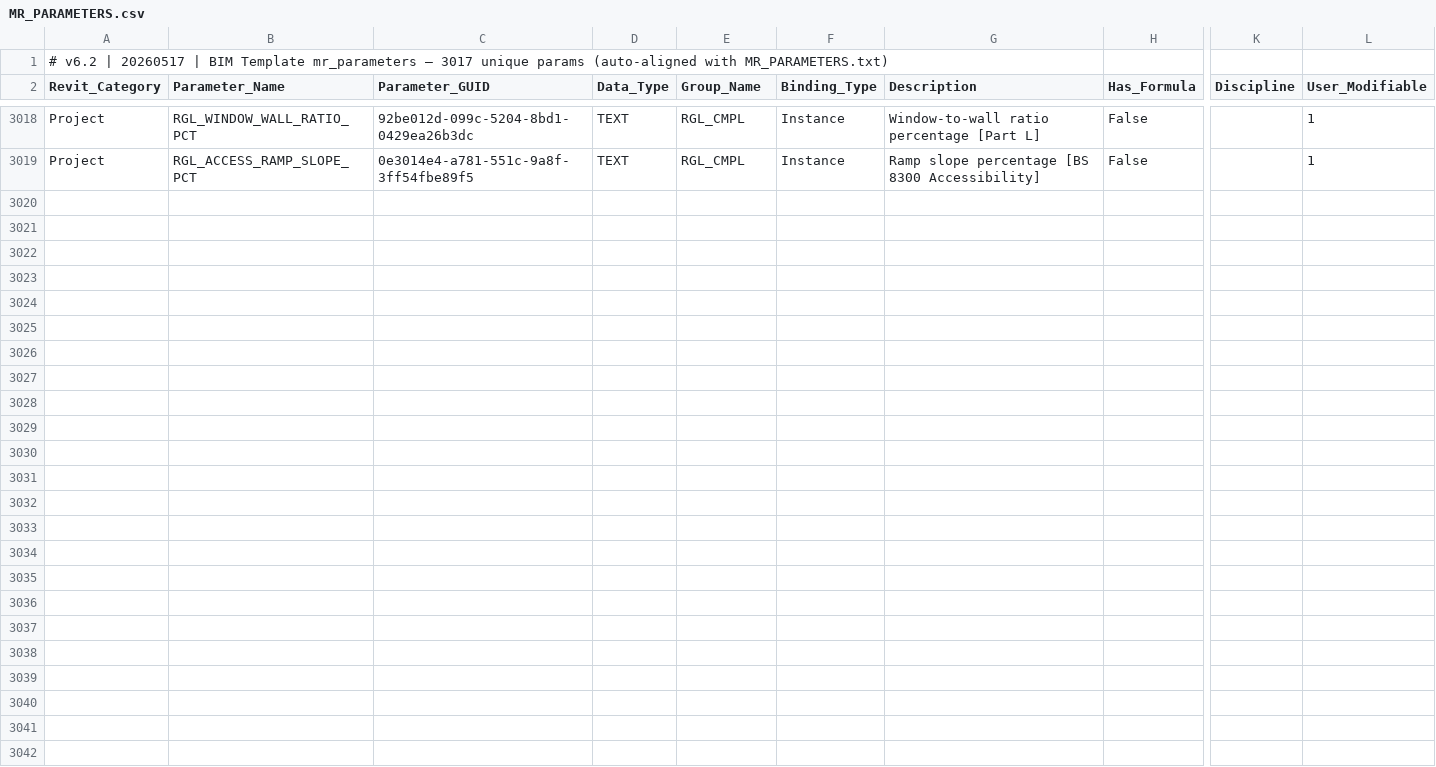
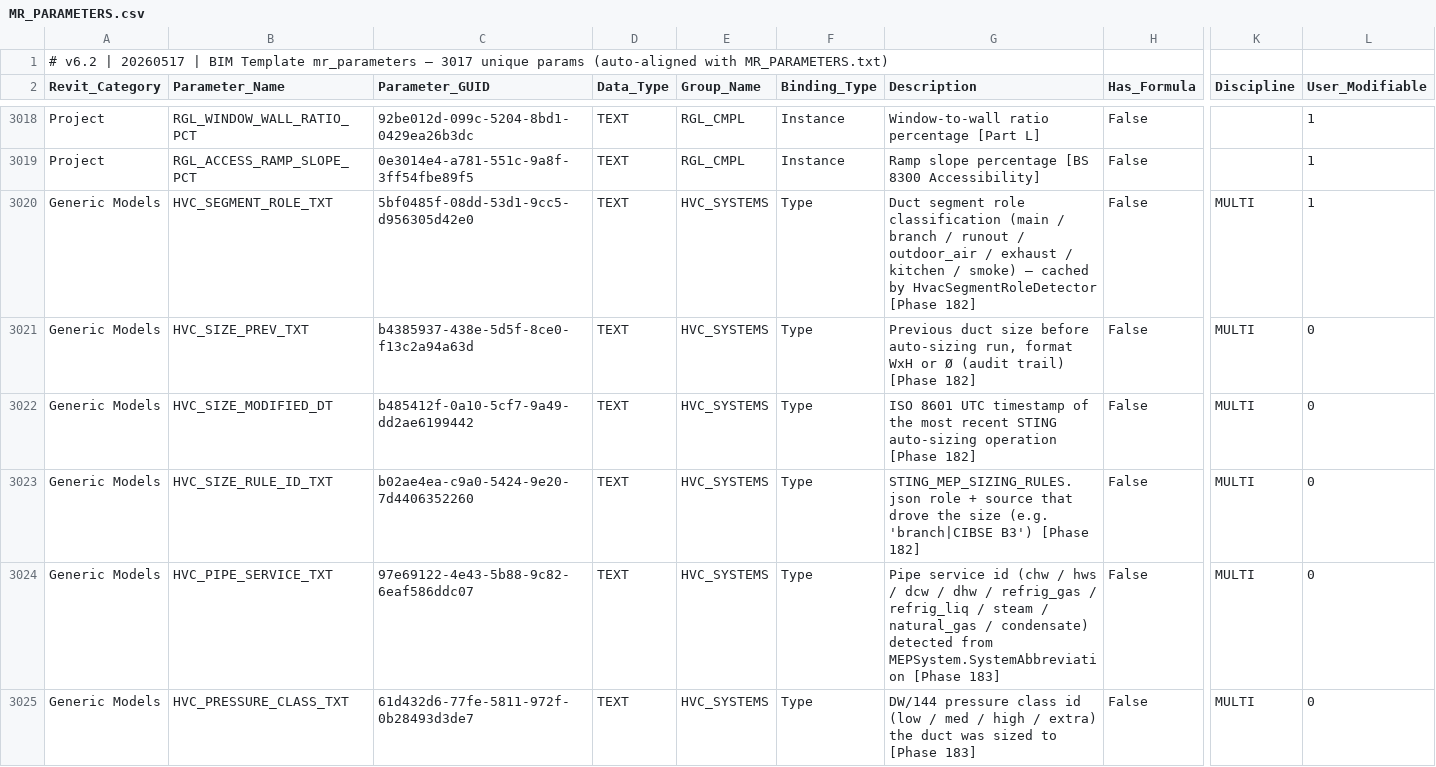
Before and after one commit to beckykyomugisha/STINGTOOLS, a CSV file: StingTools/Data/MR_PARAMETERS.csv, drawn as a sheet; only a part is shown, gaps mark what is left out; rows hold the shown columns only; the diff covers the shown part only; the diff names each change by its address in the sheet, - before the commit and + after, or states it on an @@ line.

```diff
--- a/StingTools/Data/MR_PARAMETERS.csv
+++ b/StingTools/Data/MR_PARAMETERS.csv
+row 3020: Generic Models | HVC_SEGMENT_ROLE_TXT | 5bf0485f-08dd-53d1-9cc5-d956305d42e0 | TEXT | HVC_SYSTEMS | Type | Duct segment role classification (main / branch / runout / outdoor_air / exhaust / kitchen / smoke) — cached by HvacSegmentRoleDetector [Phase 182] | False | MULTI | 1
+row 3021: Generic Models | HVC_SIZE_PREV_TXT | b4385937-438e-5d5f-8ce0-f13c2a94a63d | TEXT | HVC_SYSTEMS | Type | Previous duct size before auto-sizing run, format WxH or Ø (audit trail) [Phase 182] | False | MULTI | 0
+row 3022: Generic Models | HVC_SIZE_MODIFIED_DT | b485412f-0a10-5cf7-9a49-dd2ae6199442 | TEXT | HVC_SYSTEMS | Type | ISO 8601 UTC timestamp of the most recent STING auto-sizing operation [Phase 182] | False | MULTI | 0
+row 3023: Generic Models | HVC_SIZE_RULE_ID_TXT | b02ae4ea-c9a0-5424-9e20-7d4406352260 | TEXT | HVC_SYSTEMS | Type | STING_MEP_SIZING_RULES.json role + source that drove the size (e.g. 'branch|CIBSE B3') [Phase 182] | False | MULTI | 0
+row 3024: Generic Models | HVC_PIPE_SERVICE_TXT | 97e69122-4e43-5b88-9c82-6eaf586ddc07 | TEXT | HVC_SYSTEMS | Type | Pipe service id (chw / hws / dcw / dhw / refrig_gas / refrig_liq / steam / natural_gas / condensate) detected from MEPSystem.SystemAbbreviation [Phase 183] | False | MULTI | 0
+row 3025: Generic Models | HVC_PRESSURE_CLASS_TXT | 61d432d6-77fe-5811-972f-0b28493d3de7 | TEXT | HVC_SYSTEMS | Type | DW/144 pressure class id (low / med / high / extra) the duct was sized to [Phase 183] | False | MULTI | 0
```
Also changed, not shown: 5 added rows elsewhere in this file, 4 other files.
